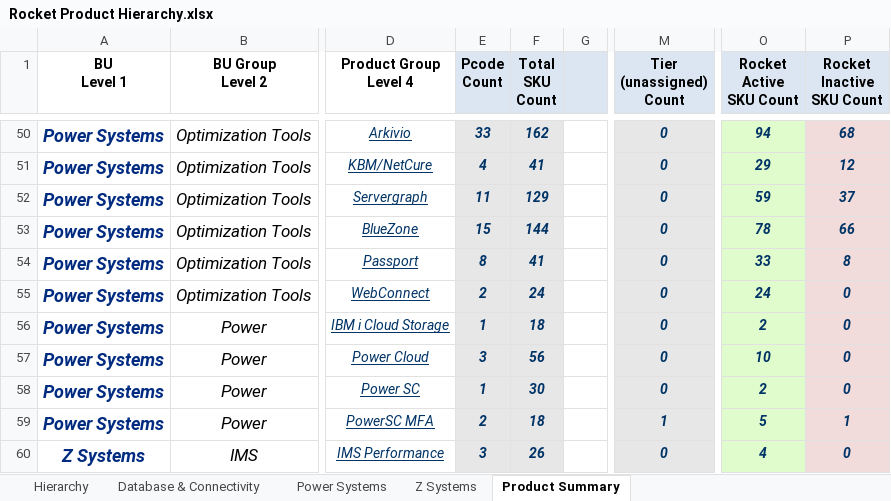
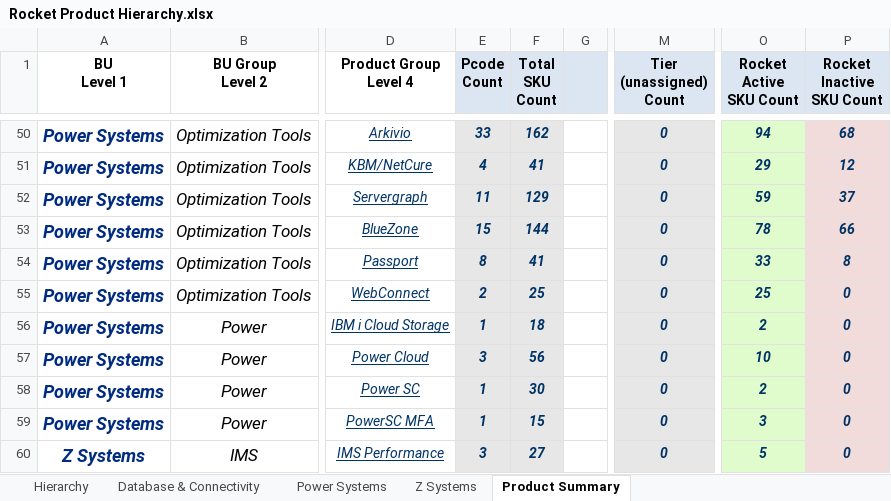
Before and after one commit to EshaS9716/OpenXMLExcel, an Excel workbook: WebApplication1/Template/Rocket Product Hierarchy.xlsx, sheet Product Summary, drawn as a sheet; only a part is shown, gaps mark what is left out; values as stored, in another font and other column widths than the file's, no borders; the diff covers the shown part only; the diff names each change by its address in the sheet, - before the commit and + after, or states it on an @@ line.

Commit message:
Production changes

```diff
--- a/WebApplication1/Template/Rocket Product Hierarchy.xlsx (sheet Product Summary)
+++ b/WebApplication1/Template/Rocket Product Hierarchy.xlsx (sheet Product Summary)
-F55 (Total SKU Count): 24
+F55 (Total SKU Count): 25
-O55 (Rocket Active SKU Count): 24
+O55 (Rocket Active SKU Count): 25
-E59 (Pcode Count): 2
+E59 (Pcode Count): 1
-F59 (Total SKU Count): 18
+F59 (Total SKU Count): 15
-M59 (Tier (unassigned) Count): 1
+M59 (Tier (unassigned) Count): 0
-O59 (Rocket Active SKU Count): 5
+O59 (Rocket Active SKU Count): 3
-P59 (Rocket Inactive SKU Count): 1
+P59 (Rocket Inactive SKU Count): 0
-F60 (Total SKU Count): 26
+F60 (Total SKU Count): 27
-O60 (Rocket Active SKU Count): 4
+O60 (Rocket Active SKU Count): 5
```
Also changed, not shown: 1 added row, 4 removed rows and 122 edited cells elsewhere in this sheet, sheet Hierarchy, sheet Power Systems, sheet Z Systems, sheet Database & Connectivity, WebApplication1/Template/Tier Hierarchy.xlsx, 1 other file.
